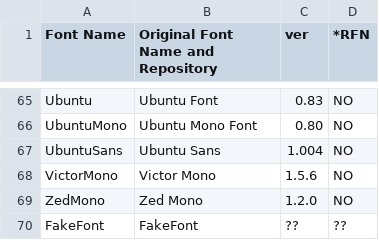
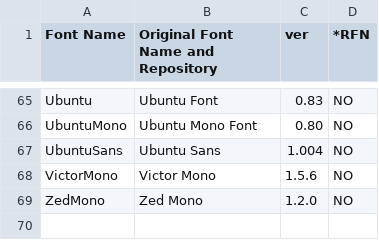
Before and after one commit to yorevs/homesetup, a CSV file: assets/devel/scripts/gpt/src/resources/nerd-font-list.csv, drawn as a sheet; only a part is shown, gaps mark what is left out; the diff names each change by its address in the sheet, - before the commit and + after, or states it on an @@ line.

Commit message:
Add the nerd font installer script

```diff
--- a/assets/devel/scripts/gpt/src/resources/nerd-font-list.csv
+++ b/assets/devel/scripts/gpt/src/resources/nerd-font-list.csv
-row 70: FakeFont | FakeFont | ?? | ??
```
Also changed, not shown: 7 other files.
